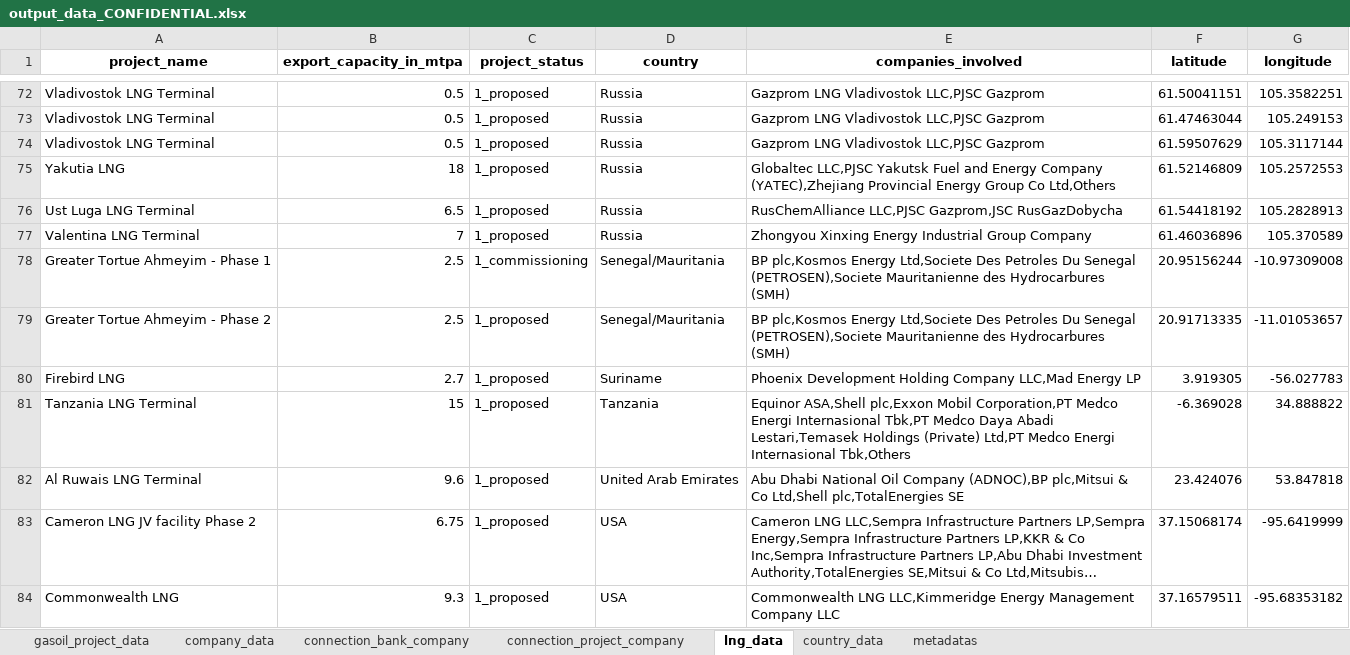
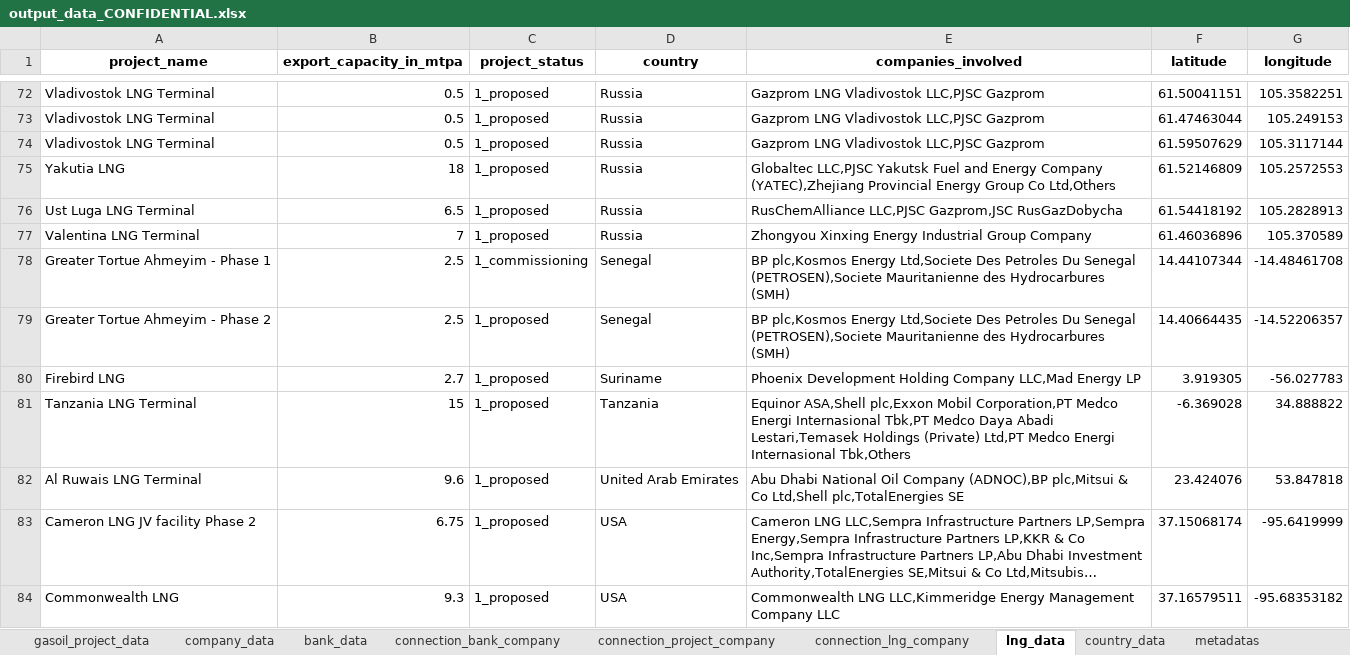
Before and after one commit to dataforgoodfr/CarbonBombs, an Excel workbook: nb/output_data_CONFIDENTIAL.xlsx, sheet lng_data, drawn as a sheet; only a part is shown, gaps mark what is left out; long unchanged cells end in …; values as stored, in another font and other column widths than the file's, no borders; the diff names each change by its address in the sheet, - before the commit and + after, or states it on an @@ line.

```diff
--- a/nb/output_data_CONFIDENTIAL.xlsx (sheet lng_data)
+++ b/nb/output_data_CONFIDENTIAL.xlsx (sheet lng_data)
+sheet tab: bank_data
+sheet tab: connection_lng_company
-D78:D79 (country): Senegal/Mauritania
+D78:D79 (country): Senegal
-F78 (latitude): 20.95156244
+F78 (latitude): 14.44107344
-G78 (longitude): -10.97309008
+G78 (longitude): -14.48461708
-F79 (latitude): 20.91713335
+F79 (latitude): 14.40664435
-G79 (longitude): -11.01053657
+G79 (longitude): -14.52206357
```
Also changed, not shown: sheet gasoil_project_data, sheet company_data, sheet connection_project_company, sheet metadatas, nb/output_data_PUBLIC.xlsx, 4 other files.
